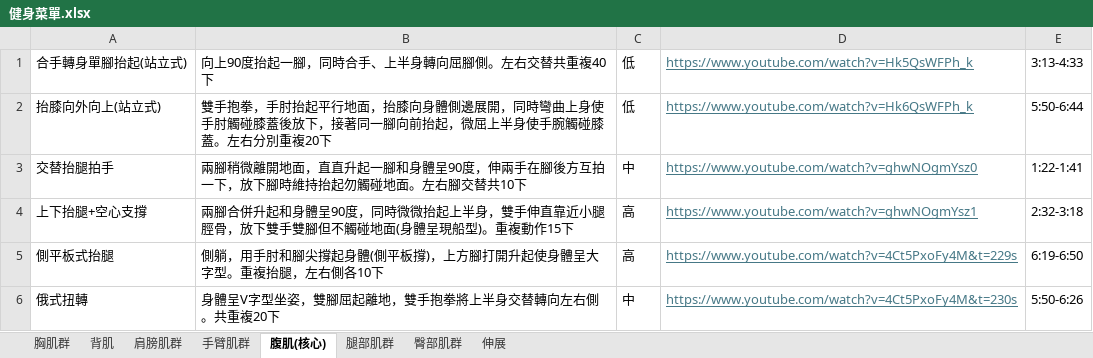
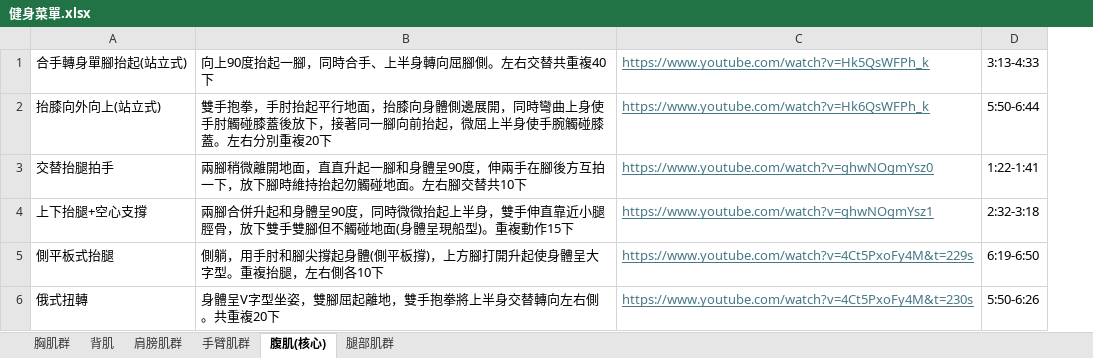
Before and after one commit to MakeItRain54088/project, an Excel workbook: 健身菜單.xlsx, sheet 腹肌(核心), drawn as a sheet; values as stored, in another font and other column widths than the file's, no borders; the diff names each change by its address in the sheet, - before the commit and + after, or states it on an @@ line.

```diff
--- a/健身菜單.xlsx (sheet 腹肌(核心))
+++ b/健身菜單.xlsx (sheet 腹肌(核心))
-sheet tab: 臀部肌群
-sheet tab: 伸展
-column C, rows 1-6: 低 | 低 | 中 | 高 | 高 | 中
```
Also changed, not shown: sheet 腿部肌群, 11 other files.
